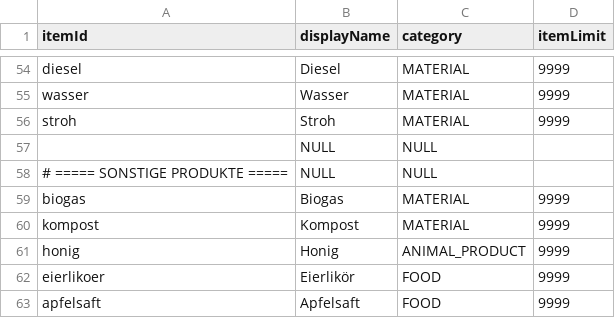
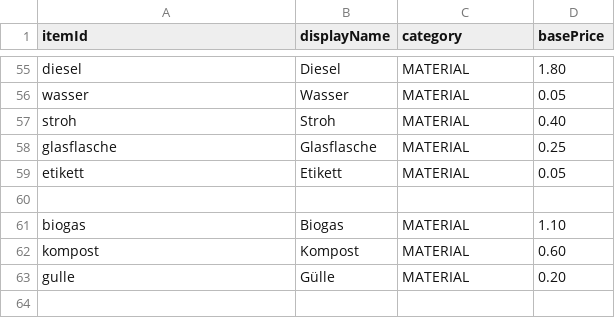
Before and after one commit to jan-kulik/FarmManager, a CSV file: items_catalog.csv, drawn as a sheet; only a part is shown, gaps mark what is left out; removed rows and columns are numbered as before the commit, all else as after; the diff covers the shown part only; the diff names each change by its address in the sheet, - before the commit and + after, or states it on an @@ line.

Commit message:
update ItemCatalog and ItemDefinition to replace itemLimit with basePrice in item definitions, switched Integer to double

```diff
--- a/items_catalog.csv
+++ b/items_catalog.csv
-D1: itemLimit
+D1: basePrice
-D55 (basePrice): 9999
+D55 (basePrice): 1.80
-D56 (basePrice): 9999
+D56 (basePrice): 0.05
-D57 (basePrice): 9999
+D57 (basePrice): 0.40
-row 57:  | NULL | NULL
+row 58: glasflasche | Glasflasche | MATERIAL | 0.25
+row 59: etikett | Etikett | MATERIAL | 0.05
-row 60: # ===== SONSTIGE PRODUKTE ===== | NULL | NULL
+row 60: (empty)
-D61 (basePrice): 9999
+D61 (basePrice): 1.10
-D62 (basePrice): 9999
+D62 (basePrice): 0.60
-row 61: honig | Honig | ANIMAL_PRODUCT | 9999
-row 62: eierlikoer | Eierlikör | FOOD | 9999
-row 63: apfelsaft | Apfelsaft | FOOD | 9999
+row 63: gulle | Gülle | MATERIAL | 0.20
```
Also changed, not shown: 8 added rows, 7 removed rows and 52 edited cells elsewhere in this file, 2 other files.
